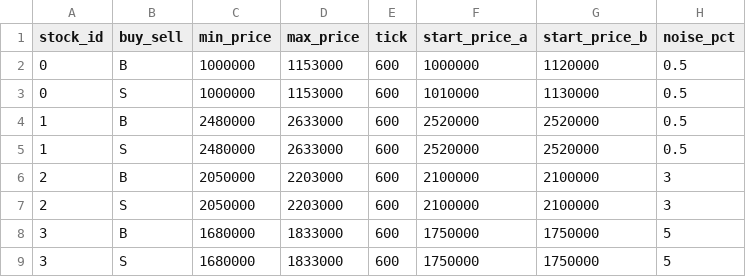
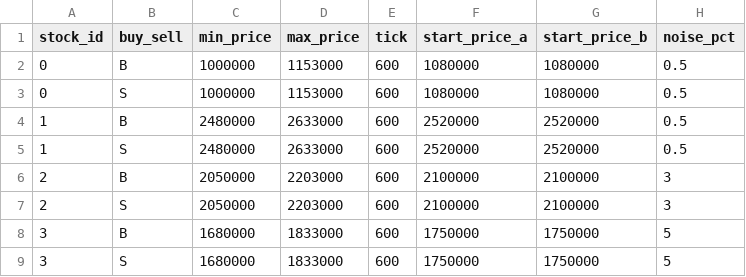
Before and after one commit to kev-liuht/Nexys_HFT_Accelerator, a CSV file: SW/data/config.csv, drawn as a sheet.

```diff
--- a/SW/data/config.csv
+++ b/SW/data/config.csv
@@ -1,4 +1,4 @@
 stock_id,buy_sell,min_price,max_price,tick,start_price_a,start_price_b,noise_pct
-0,B,1000000,1153000,600,1000000,1120000,0.5
-0,S,1000000,1153000,600,1010000,1130000,0.5
+0,B,1000000,1153000,600,1080000,1080000,0.5
+0,S,1000000,1153000,600,1080000,1080000,0.5
 1,B,2480000,2633000,600,2520000,2520000,0.5
```
Also changed, not shown: 7 other files.
